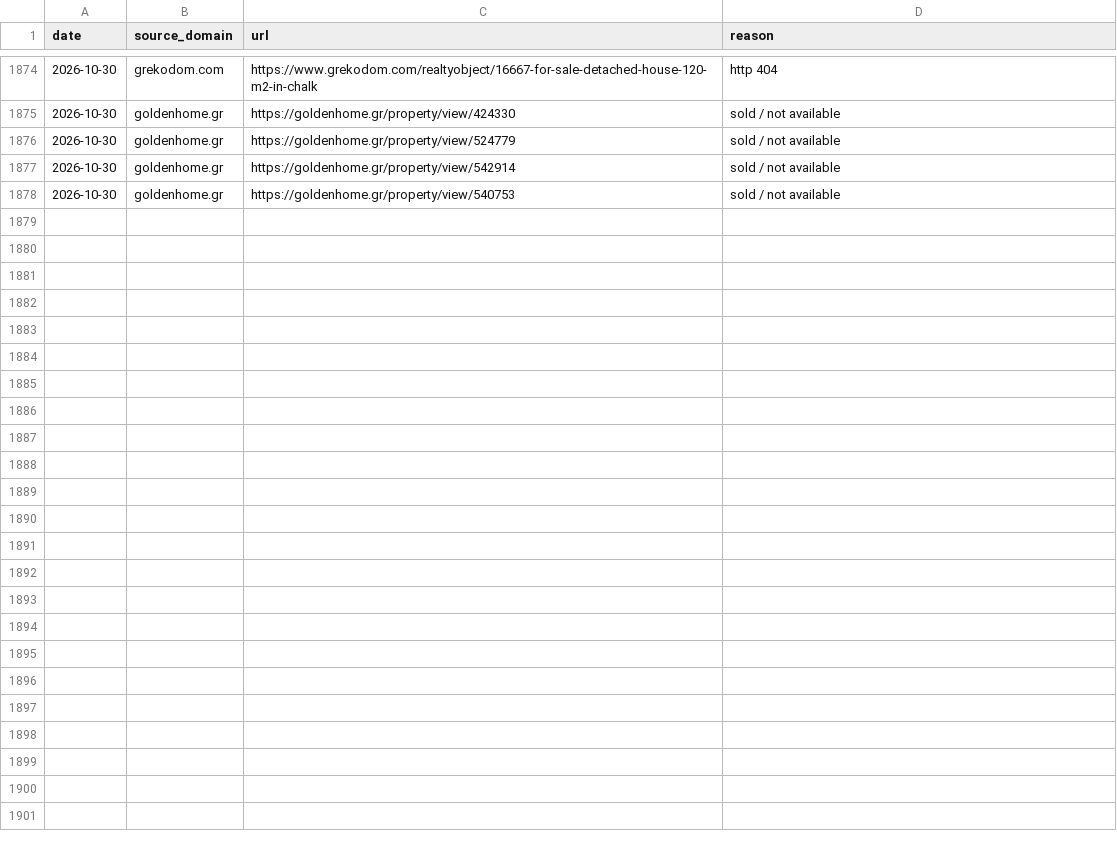
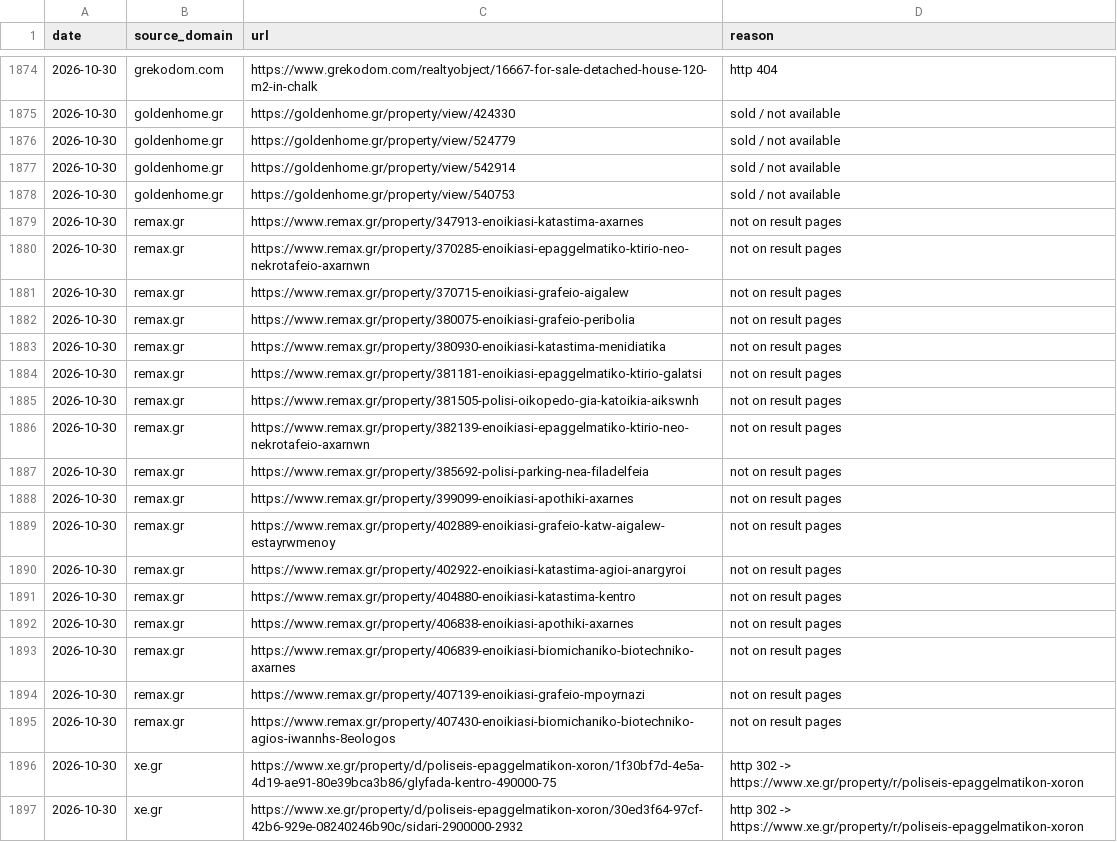
Before and after one commit to jenyshir-eng/Greece-real-estate, a CSV file: cities/athens/data/listings/removed.csv, drawn as a sheet; only a part is shown, gaps mark what is left out; the diff covers the shown part only; the diff names each change by its address in the sheet, - before the commit and + after, or states it on an @@ line.

Commit message:
Update 2026-10-30 22:03 (Athens): 175 new listings

```diff
--- a/cities/athens/data/listings/removed.csv
+++ b/cities/athens/data/listings/removed.csv
+row 1879: 2026-10-30 | remax.gr | https://www.remax.gr/property/347913-enoikiasi-katastima-axarnes | not on result pages
+row 1880: 2026-10-30 | remax.gr | https://www.remax.gr/property/370285-enoikiasi-epaggelmatiko-ktirio-neo-nekrotafeio-axarnwn | not on result pages
+row 1881: 2026-10-30 | remax.gr | https://www.remax.gr/property/370715-enoikiasi-grafeio-aigalew | not on result pages
+row 1882: 2026-10-30 | remax.gr | https://www.remax.gr/property/380075-enoikiasi-grafeio-peribolia | not on result pages
+row 1883: 2026-10-30 | remax.gr | https://www.remax.gr/property/380930-enoikiasi-katastima-menidiatika | not on result pages
+row 1884: 2026-10-30 | remax.gr | https://www.remax.gr/property/381181-enoikiasi-epaggelmatiko-ktirio-galatsi | not on result pages
+row 1885: 2026-10-30 | remax.gr | https://www.remax.gr/property/381505-polisi-oikopedo-gia-katoikia-aikswnh | not on result pages
+row 1886: 2026-10-30 | remax.gr | https://www.remax.gr/property/382139-enoikiasi-epaggelmatiko-ktirio-neo-nekrotafeio-axarnwn | not on result pages
+row 1887: 2026-10-30 | remax.gr | https://www.remax.gr/property/385692-polisi-parking-nea-filadelfeia | not on result pages
+row 1888: 2026-10-30 | remax.gr | https://www.remax.gr/property/399099-enoikiasi-apothiki-axarnes | not on result pages
+row 1889: 2026-10-30 | remax.gr | https://www.remax.gr/property/402889-enoikiasi-grafeio-katw-aigalew-estayrwmenoy | not on result pages
+row 1890: 2026-10-30 | remax.gr | https://www.remax.gr/property/402922-enoikiasi-katastima-agioi-anargyroi | not on result pages
+row 1891: 2026-10-30 | remax.gr | https://www.remax.gr/property/404880-enoikiasi-katastima-kentro | not on result pages
+row 1892: 2026-10-30 | remax.gr | https://www.remax.gr/property/406838-enoikiasi-apothiki-axarnes | not on result pages
+row 1893: 2026-10-30 | remax.gr | https://www.remax.gr/property/406839-enoikiasi-biomichaniko-biotechniko-axarnes | not on result pages
+row 1894: 2026-10-30 | remax.gr | https://www.remax.gr/property/407139-enoikiasi-grafeio-mpoyrnazi | not on result pages
+row 1895: 2026-10-30 | remax.gr | https://www.remax.gr/property/407430-enoikiasi-biomichaniko-biotechniko-agios-iwannhs-8eologos | not on result pages
+row 1896: 2026-10-30 | xe.gr | https://www.xe.gr/property/d/poliseis-epaggelmatikon-xoron/1f30bf7d-4e5a-4d19-ae91-80e39bca3b86/glyfada-kentro-490000-75 | http 302 -> https://www.xe.gr/property/r/poliseis-epaggelmatikon-xoron
+row 1897: 2026-10-30 | xe.gr | https://www.xe.gr/property/d/poliseis-epaggelmatikon-xoron/30ed3f64-97cf-42b6-929e-08240246b90c/sidari-2900000-2932 | http 302 -> https://www.xe.gr/property/r/poliseis-epaggelmatikon-xoron
```
Also changed, not shown: 13 added rows elsewhere in this file, cities/athens/data/listings/collect_report.csv, cities/athens/data/listings/district_hints.csv, 14 other files.
